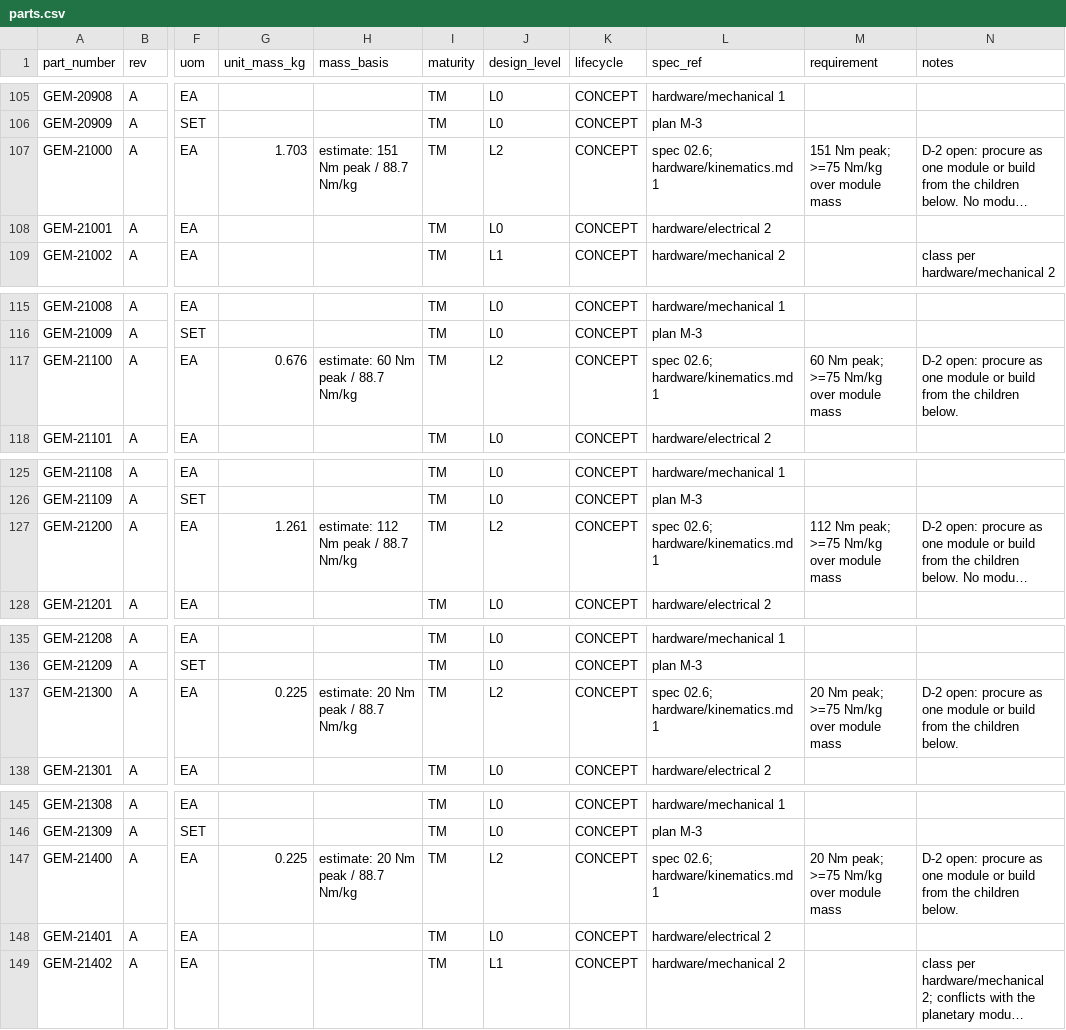
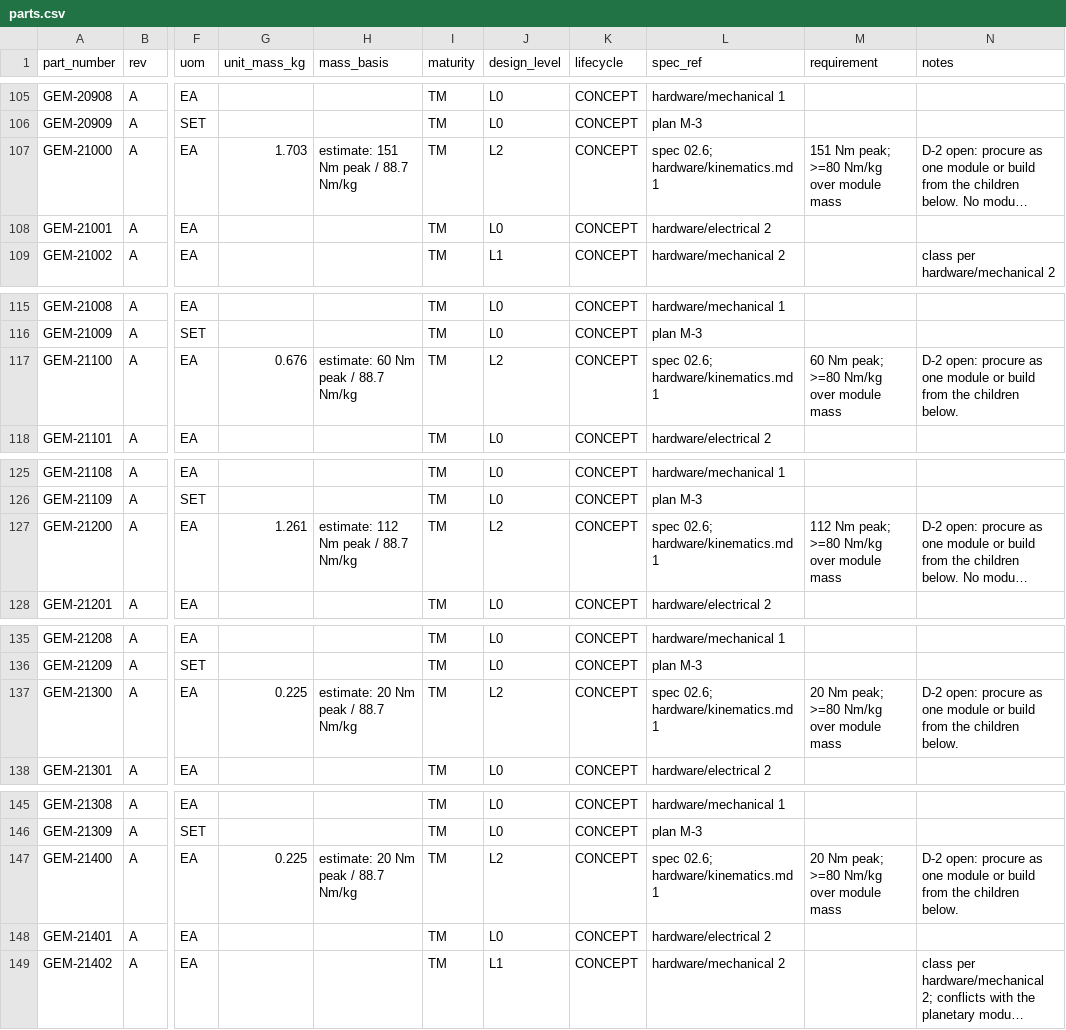
Before and after one commit to PloneMraz/GEMs, a CSV file: hardware/bom/parts.csv, drawn as a sheet; only a part is shown, gaps mark what is left out; long unchanged cells end in …; the diff covers the shown part only; the diff names each change by its address in the sheet, - before the commit and + after, or states it on an @@ line.

```diff
--- a/hardware/bom/parts.csv
+++ b/hardware/bom/parts.csv
-M107 (requirement): 151 Nm peak; >=75 Nm/kg over module mass
+M107 (requirement): 151 Nm peak; >=80 Nm/kg over module mass
-M117 (requirement): 60 Nm peak; >=75 Nm/kg over module mass
+M117 (requirement): 60 Nm peak; >=80 Nm/kg over module mass
-M127 (requirement): 112 Nm peak; >=75 Nm/kg over module mass
+M127 (requirement): 112 Nm peak; >=80 Nm/kg over module mass
-M137 (requirement): 20 Nm peak; >=75 Nm/kg over module mass
+M137 (requirement): 20 Nm peak; >=80 Nm/kg over module mass
-M147 (requirement): 20 Nm peak; >=75 Nm/kg over module mass
+M147 (requirement): 20 Nm peak; >=80 Nm/kg over module mass
```
Also changed, not shown: 22 edited cells elsewhere in this file, 14 other files.
